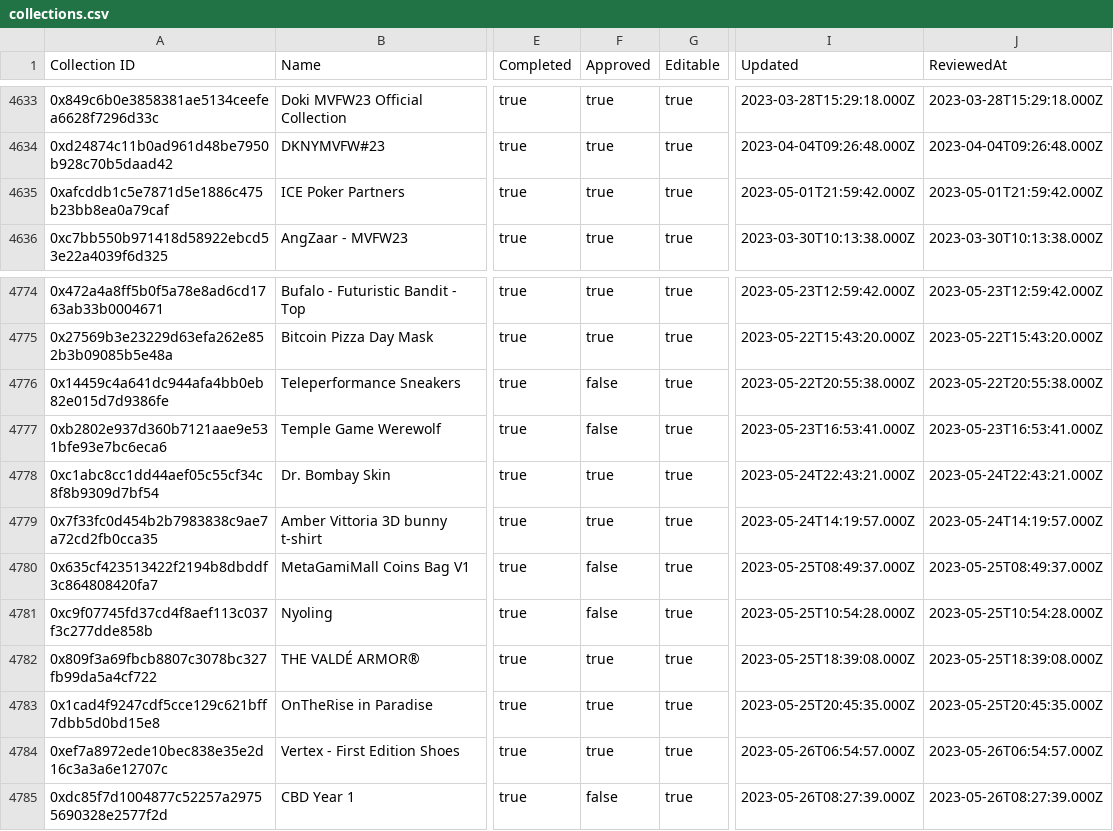
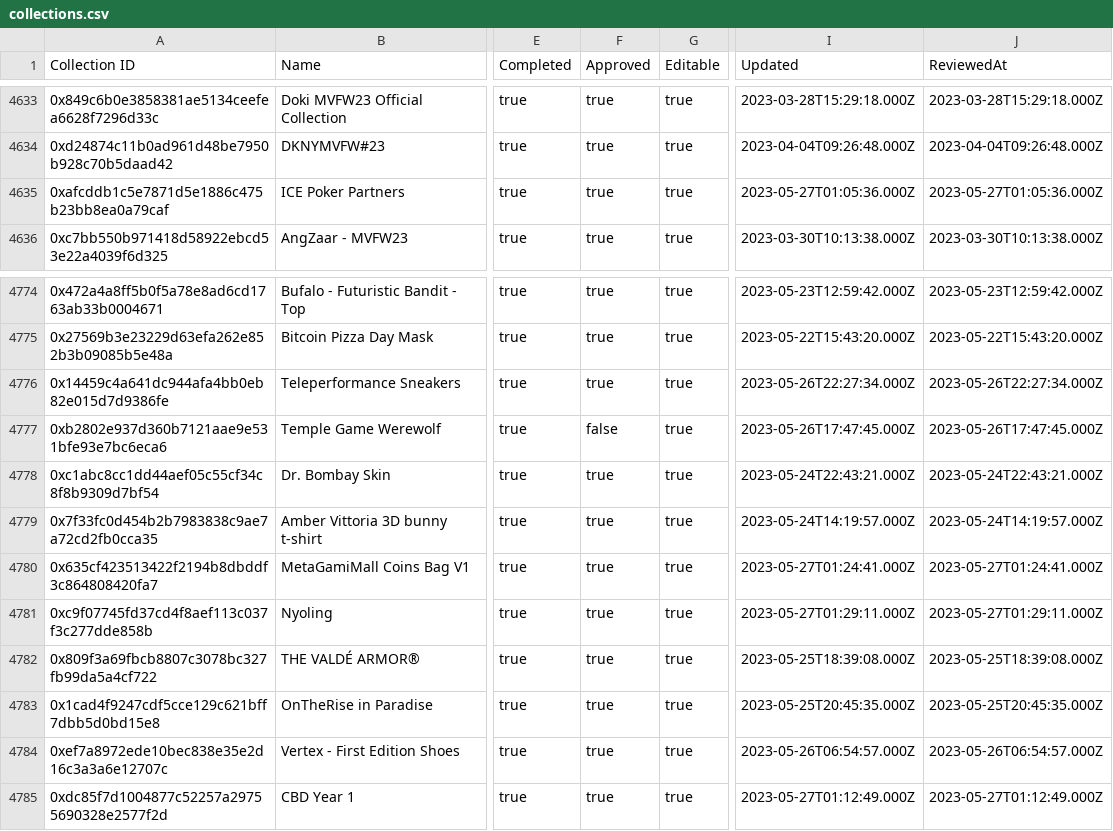
Before and after one commit to 1emu/transparency, a CSV file: collections.csv, drawn as a sheet; only a part is shown, gaps mark what is left out; the diff names each change by its address in the sheet, - before the commit and + after, or states it on an @@ line.

```diff
--- a/collections.csv
+++ b/collections.csv
-I4635 (Updated): 2023-05-01T21:59:42.000Z
+I4635 (Updated): 2023-05-27T01:05:36.000Z
-J4635 (ReviewedAt): 2023-05-01T21:59:42.000Z
+J4635 (ReviewedAt): 2023-05-27T01:05:36.000Z
-F4776 (Approved): false
+F4776 (Approved): true
-I4776 (Updated): 2023-05-22T20:55:38.000Z
+I4776 (Updated): 2023-05-26T22:27:34.000Z
-J4776 (ReviewedAt): 2023-05-22T20:55:38.000Z
+J4776 (ReviewedAt): 2023-05-26T22:27:34.000Z
-I4777 (Updated): 2023-05-23T16:53:41.000Z
+I4777 (Updated): 2023-05-26T17:47:45.000Z
-J4777 (ReviewedAt): 2023-05-23T16:53:41.000Z
+J4777 (ReviewedAt): 2023-05-26T17:47:45.000Z
-F4780:F4781 (Approved): false
+F4780:F4781 (Approved): true
-I4780 (Updated): 2023-05-25T08:49:37.000Z
+I4780 (Updated): 2023-05-27T01:24:41.000Z
-J4780 (ReviewedAt): 2023-05-25T08:49:37.000Z
+J4780 (ReviewedAt): 2023-05-27T01:24:41.000Z
-I4781 (Updated): 2023-05-25T10:54:28.000Z
+I4781 (Updated): 2023-05-27T01:29:11.000Z
-J4781 (ReviewedAt): 2023-05-25T10:54:28.000Z
+J4781 (ReviewedAt): 2023-05-27T01:29:11.000Z
-F4785 (Approved): false
+F4785 (Approved): true
-I4785 (Updated): 2023-05-26T08:27:39.000Z
+I4785 (Updated): 2023-05-27T01:12:49.000Z
-J4785 (ReviewedAt): 2023-05-26T08:27:39.000Z
+J4785 (ReviewedAt): 2023-05-27T01:12:49.000Z
```
Also changed, not shown: balances.csv, grants.csv, 16 other files.
